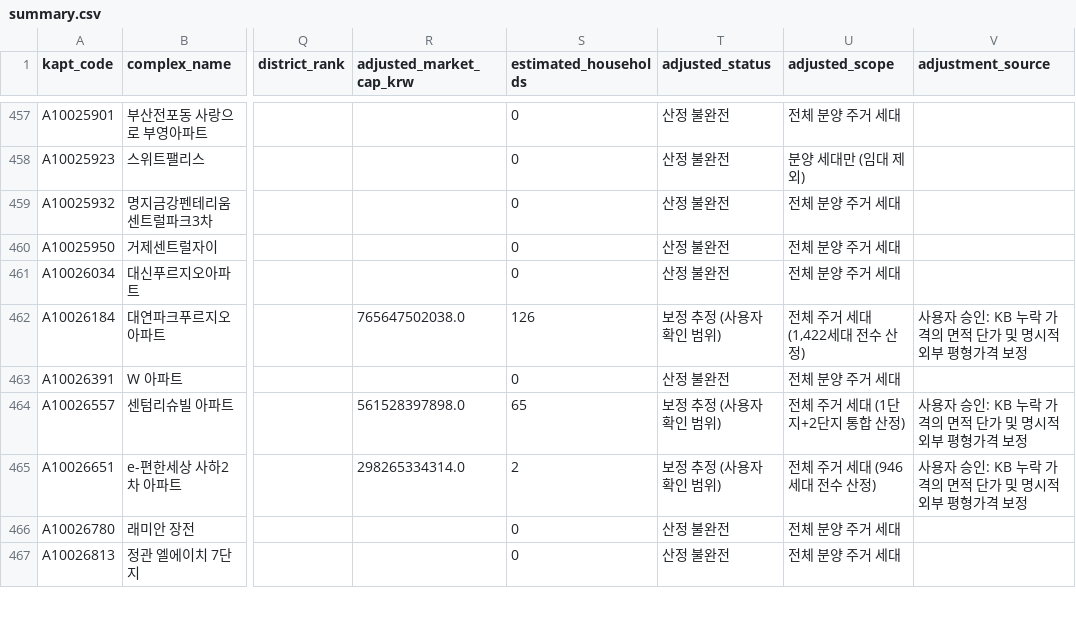
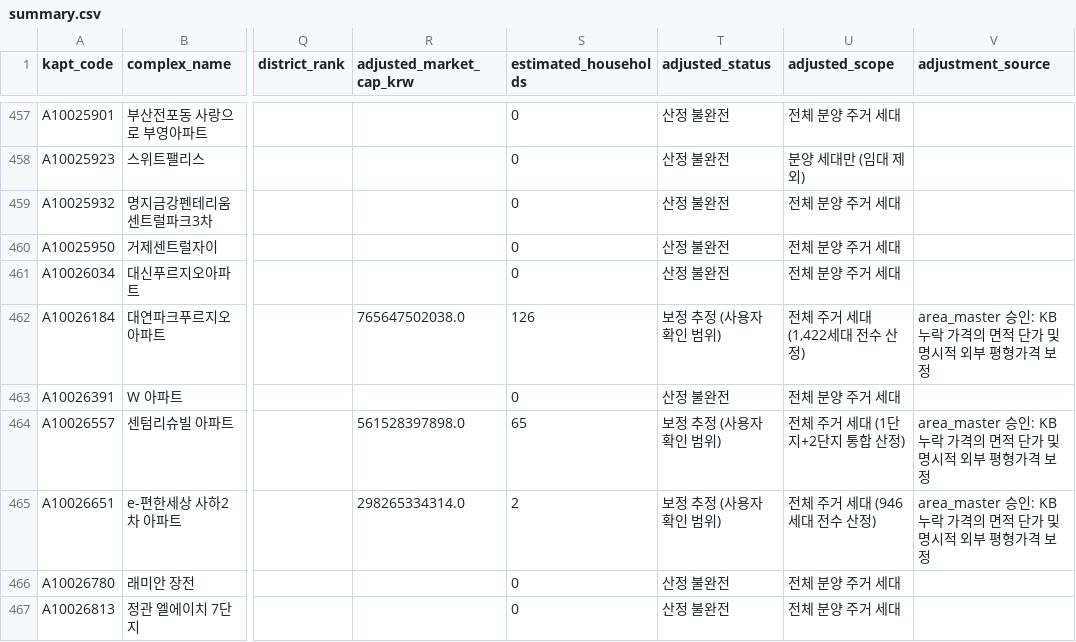
Before and after one commit to uincity/busan-apartment-datalab, a CSV file: data/processed/market_cap/kb/summary.csv, drawn as a sheet; only a part is shown, gaps mark what is left out; the diff covers the shown part only; the diff names each change by its address in the sheet, - before the commit and + after, or states it on an @@ line.

```diff
--- a/data/processed/market_cap/kb/summary.csv
+++ b/data/processed/market_cap/kb/summary.csv
-V462 (adjustment_source): 사용자 승인: KB 누락 가격의 면적 단가 및 명시적 외부 평형가격 보정
+V462 (adjustment_source): area_master 승인: KB 누락 가격의 면적 단가 및 명시적 외부 평형가격 보정
-V464:V465 (adjustment_source): 사용자 승인: KB 누락 가격의 면적 단가 및 명시적 외부 평형가격 보정
+V464:V465 (adjustment_source): area_master 승인: KB 누락 가격의 면적 단가 및 명시적 외부 평형가격 보정
```
Also changed, not shown: 32 edited cells elsewhere in this file, 12 other files.
